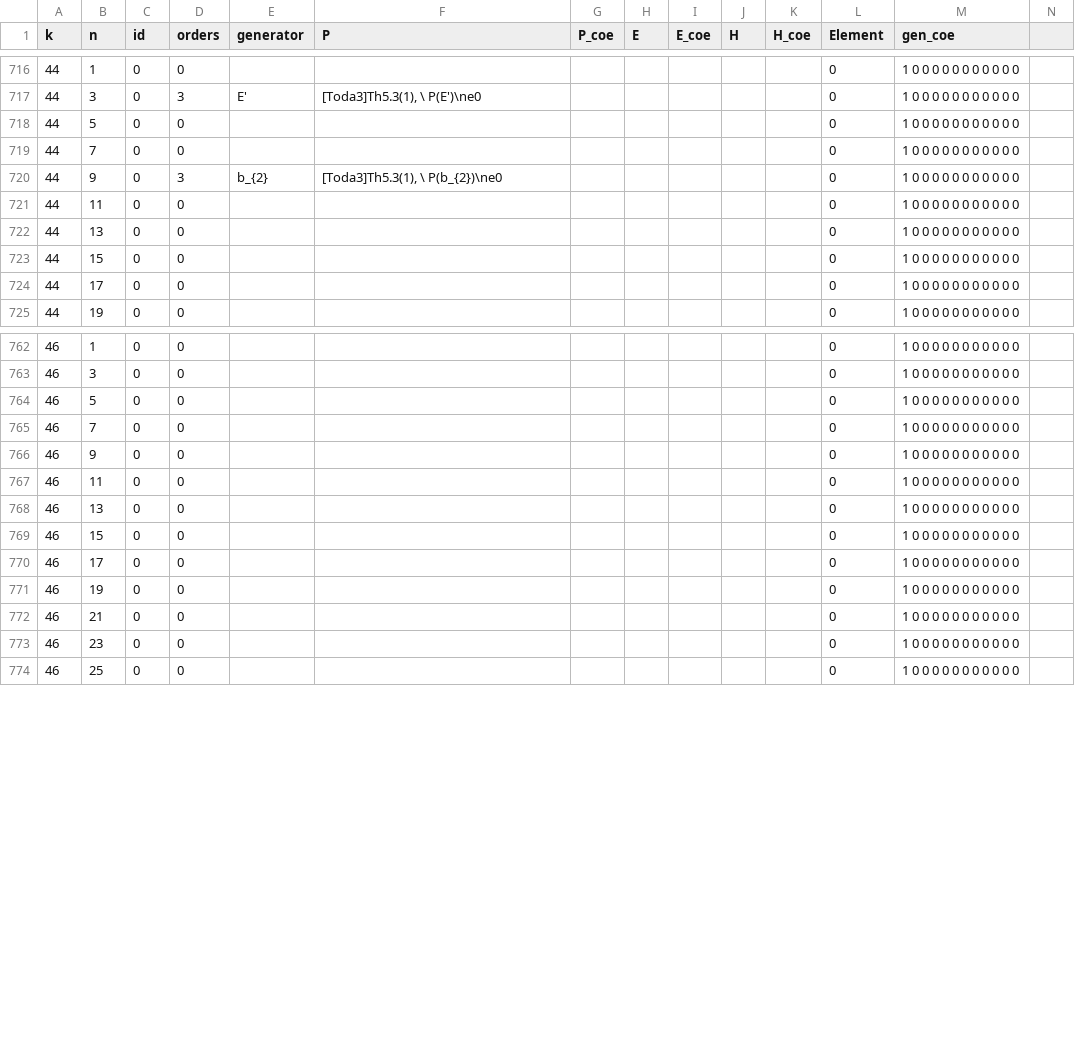
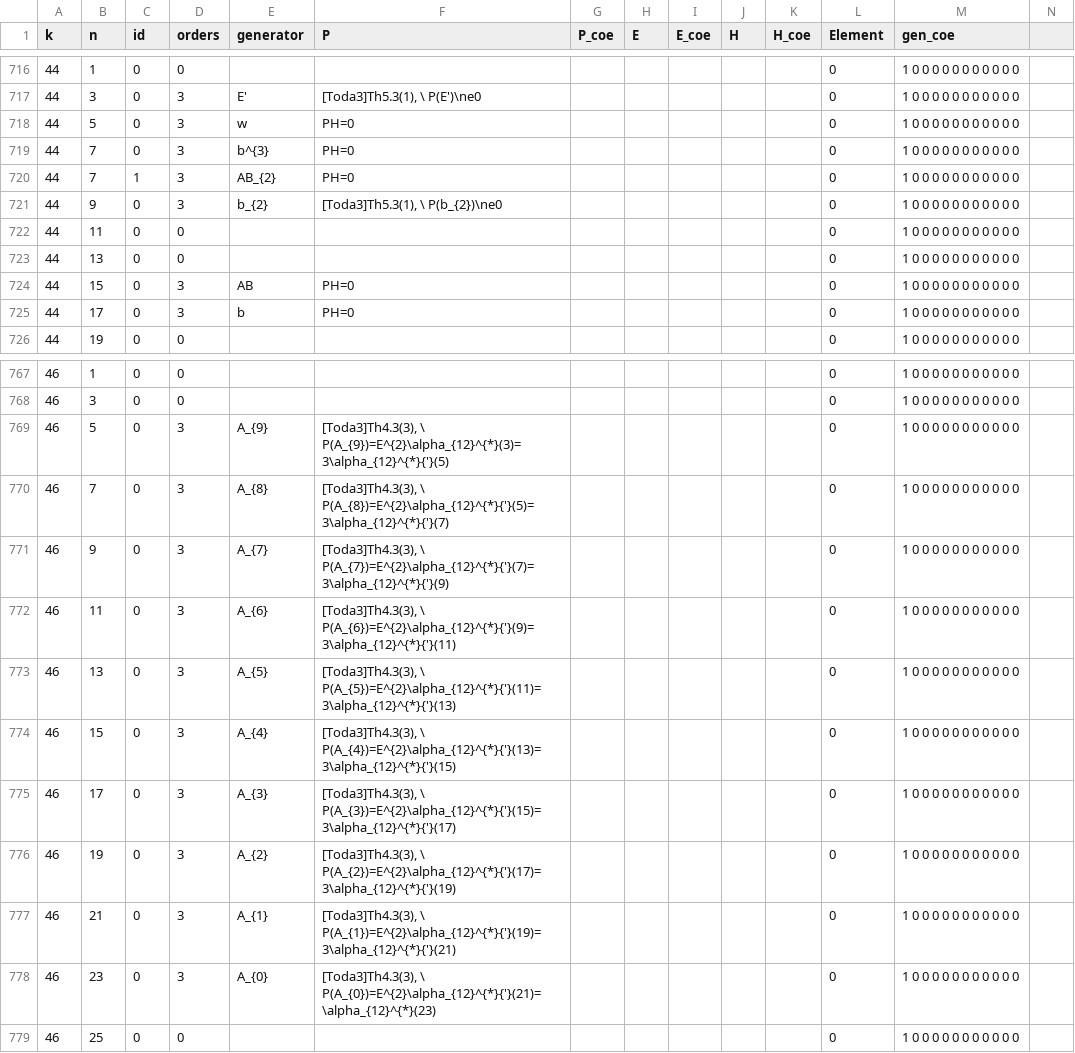
Before and after one commit to akebono03/Images-of-Generators-under-Homomorphisms-of-Double-EHP-Exact-Sequences, a CSV file: fiber3.csv, drawn as a sheet; only a part is shown, gaps mark what is left out; addresses are those after the commit; rows hold the shown columns only; the diff covers the shown part only; the diff names each change by its address in the sheet, - before the commit and + after, or states it on an @@ line.

```diff
--- a/fiber3.csv
+++ b/fiber3.csv
-D718:D719 (orders): 0
+D718:D719 (orders): 3
-E718 (generator): (empty)
+E718 (generator): w
-F718:F719 (P): (empty)
+F718:F719 (P): PH=0
-E719 (generator): (empty)
+E719 (generator): b^{3}
+row 720: 44 | 7 | 1 | 3 | AB_{2} | PH=0 |  |  |  |  |  | 0 | 1 0 0 0 0 0 0 0 0 0 0 0
-D724:D725 (orders): 0
+D724:D725 (orders): 3
-E724 (generator): (empty)
+E724 (generator): AB
-F724:F725 (P): (empty)
+F724:F725 (P): PH=0
-E725 (generator): (empty)
+E725 (generator): b
-D769:D778 (orders): 0
+D769:D778 (orders): 3
-E769 (generator): (empty)
+E769 (generator): A_{9}
-F769 (P): (empty)
+F769 (P): [Toda3]Th4.3(3), \ P(A_{9})=E^{2}\alpha_{12}^{*}(3)=3\alpha_{12}^{*}{'}(5)
-E770 (generator): (empty)
+E770 (generator): A_{8}
-F770 (P): (empty)
+F770 (P): [Toda3]Th4.3(3), \ P(A_{8})=E^{2}\alpha_{12}^{*}{'}(5)=3\alpha_{12}^{*}{'}(7)
-E771 (generator): (empty)
+E771 (generator): A_{7}
-F771 (P): (empty)
+F771 (P): [Toda3]Th4.3(3), \ P(A_{7})=E^{2}\alpha_{12}^{*}{'}(7)=3\alpha_{12}^{*}{'}(9)
-E772 (generator): (empty)
+E772 (generator): A_{6}
-F772 (P): (empty)
+F772 (P): [Toda3]Th4.3(3), \ P(A_{6})=E^{2}\alpha_{12}^{*}{'}(9)=3\alpha_{12}^{*}{'}(11)
-E773 (generator): (empty)
+E773 (generator): A_{5}
-F773 (P): (empty)
+F773 (P): [Toda3]Th4.3(3), \ P(A_{5})=E^{2}\alpha_{12}^{*}{'}(11)=3\alpha_{12}^{*}{'}(13)
-E774 (generator): (empty)
+E774 (generator): A_{4}
-F774 (P): (empty)
+F774 (P): [Toda3]Th4.3(3), \ P(A_{4})=E^{2}\alpha_{12}^{*}{'}(13)=3\alpha_{12}^{*}{'}(15)
-E775 (generator): (empty)
+E775 (generator): A_{3}
-F775 (P): (empty)
+F775 (P): [Toda3]Th4.3(3), \ P(A_{3})=E^{2}\alpha_{12}^{*}{'}(15)=3\alpha_{12}^{*}{'}(17)
-E776 (generator): (empty)
+E776 (generator): A_{2}
-F776 (P): (empty)
+F776 (P): [Toda3]Th4.3(3), \ P(A_{2})=E^{2}\alpha_{12}^{*}{'}(17)=3\alpha_{12}^{*}{'}(19)
-E777 (generator): (empty)
+E777 (generator): A_{1}
-F777 (P): (empty)
+F777 (P): [Toda3]Th4.3(3), \ P(A_{1})=E^{2}\alpha_{12}^{*}{'}(19)=3\alpha_{12}^{*}{'}(21)
-E778 (generator): (empty)
+E778 (generator): A_{0}
-F778 (P): (empty)
+F778 (P): [Toda3]Th4.3(3), \ P(A_{0})=E^{2}\alpha_{12}^{*}{'}(21)=\alpha_{12}^{*}(23)
```
Also changed, not shown: 4 added rows and 33 edited cells elsewhere in this file, generator3.csv, sphere3.csv, 1 other file.
